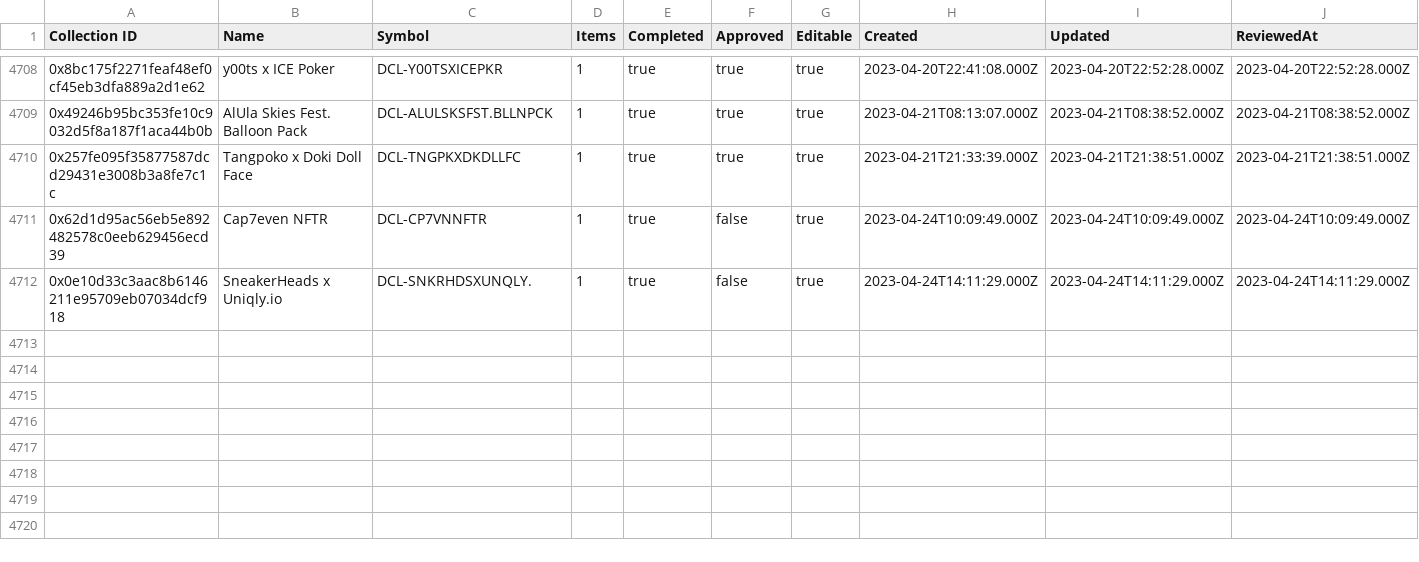
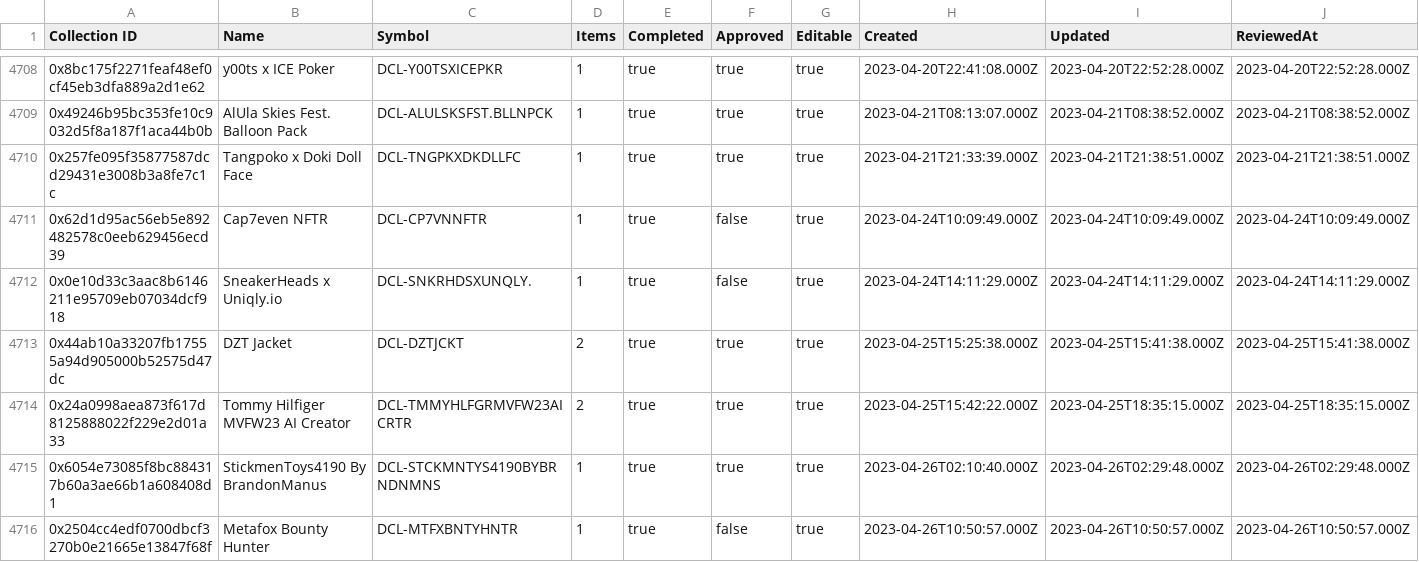
Before and after one commit to 1emu/transparency, a CSV file: collections.csv, drawn as a sheet; only a part is shown, gaps mark what is left out; rows hold the shown columns only; the diff covers the shown part only; the diff names each change by its address in the sheet, - before the commit and + after, or states it on an @@ line.

```diff
--- a/collections.csv
+++ b/collections.csv
+row 4713: 0x44ab10a33207fb17555a94d905000b52575d47dc | DZT Jacket | DCL-DZTJCKT | 2 | true | true | true | 2023-04-25T15:25:38.000Z | 2023-04-25T15:41:38.000Z | 2023-04-25T15:41:38.000Z
+row 4714: 0x24a0998aea873f617d8125888022f229e2d01a33 | Tommy Hilfiger MVFW23 AI Creator | DCL-TMMYHLFGRMVFW23AICRTR | 2 | true | true | true | 2023-04-25T15:42:22.000Z | 2023-04-25T18:35:15.000Z | 2023-04-25T18:35:15.000Z
+row 4715: 0x6054e73085f8bc884317b60a3ae66b1a608408d1 | StickmenToys4190 By BrandonManus | DCL-STCKMNTYS4190BYBRNDNMNS | 1 | true | true | true | 2023-04-26T02:10:40.000Z | 2023-04-26T02:29:48.000Z | 2023-04-26T02:29:48.000Z
+row 4716: 0x2504cc4edf0700dbcf3270b0e21665e13847f68f | Metafox Bounty Hunter | DCL-MTFXBNTYHNTR | 1 | true | false | true | 2023-04-26T10:50:57.000Z | 2023-04-26T10:50:57.000Z | 2023-04-26T10:50:57.000Z
```
Also changed, not shown: 3 added rows and 6 edited cells elsewhere in this file, balances.csv, grants.csv, 16 other files.
